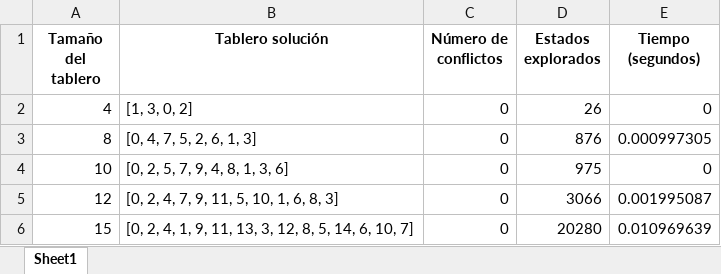
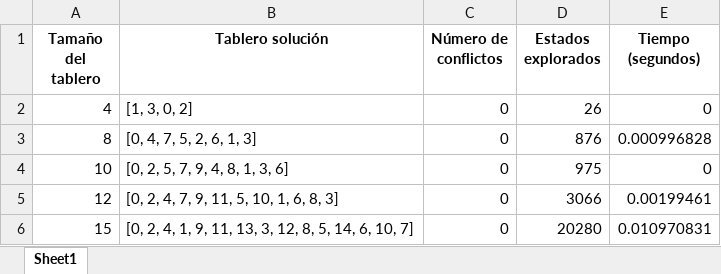
Before and after one commit to VictorRamirez26/ia-uncuyo-2024, an Excel workbook: tp6-csp/code/backtracking.xlsx, sheet Sheet1, drawn as a sheet; values as stored, in another font and other column widths than the file's, no borders; the diff names each change by its address in the sheet, - before the commit and + after, or states it on an @@ line.

```diff
--- a/tp6-csp/code/backtracking.xlsx (sheet Sheet1)
+++ b/tp6-csp/code/backtracking.xlsx (sheet Sheet1)
-E3 (Tiempo (segundos)): 0.000997305
+E3 (Tiempo (segundos)): 0.000996828
-E5 (Tiempo (segundos)): 0.001995087
+E5 (Tiempo (segundos)): 0.00199461
-E6 (Tiempo (segundos)): 0.010969639
+E6 (Tiempo (segundos)): 0.010970831
```
Also changed, not shown: tp6-csp/code/forward.xlsx, 6 other files.
